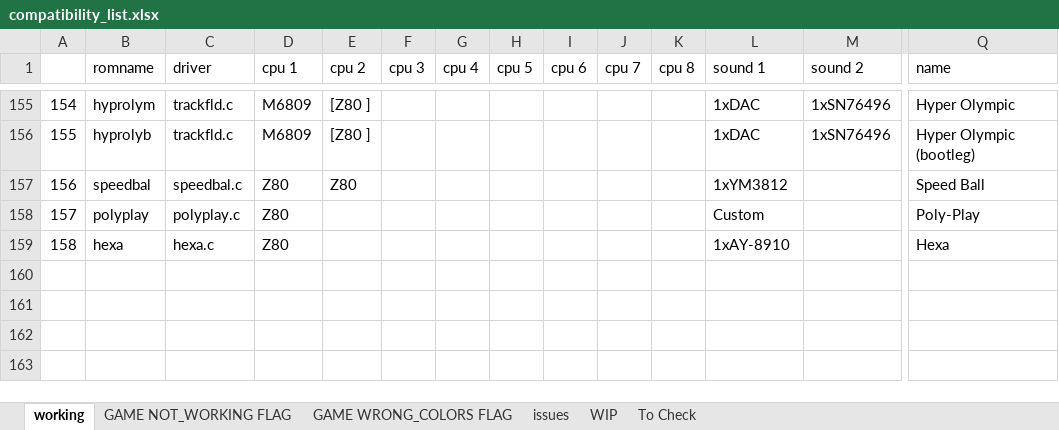
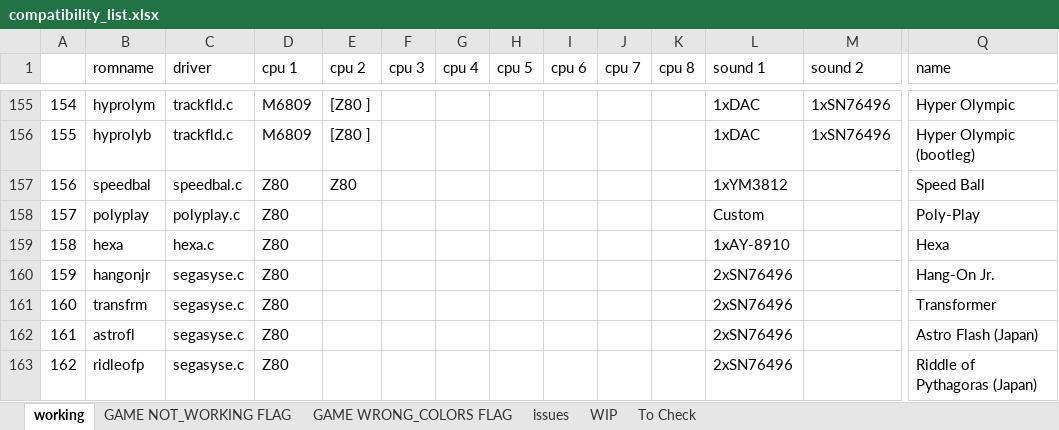
Before and after one commit to javaemus/arcadeflex056, an Excel workbook: compatibility_list.xlsx, sheet working, drawn as a sheet; only a part is shown, gaps mark what is left out; values as stored, in another font and other column widths than the file's, no borders; rows hold the shown columns only; the diff names each change by its address in the sheet, - before the commit and + after, or states it on an @@ line.

Commit message:
segasyse promote to playable

```diff
--- a/compatibility_list.xlsx (sheet working)
+++ b/compatibility_list.xlsx (sheet working)
+row 160: 159 | hangonjr | segasyse.c | Z80 |  |  |  |  |  |  |  | 2xSN76496 |  | Hang-On Jr.
+row 161: 160 | transfrm | segasyse.c | Z80 |  |  |  |  |  |  |  | 2xSN76496 |  | Transformer
+row 162: 161 | astrofl | segasyse.c | Z80 |  |  |  |  |  |  |  | 2xSN76496 |  | Astro Flash (Japan)
+row 163: 162 | ridleofp | segasyse.c | Z80 |  |  |  |  |  |  |  | 2xSN76496 |  | Riddle of Pythagoras (Japan)
```
Also changed, not shown: sheet WIP, 5 other files.
